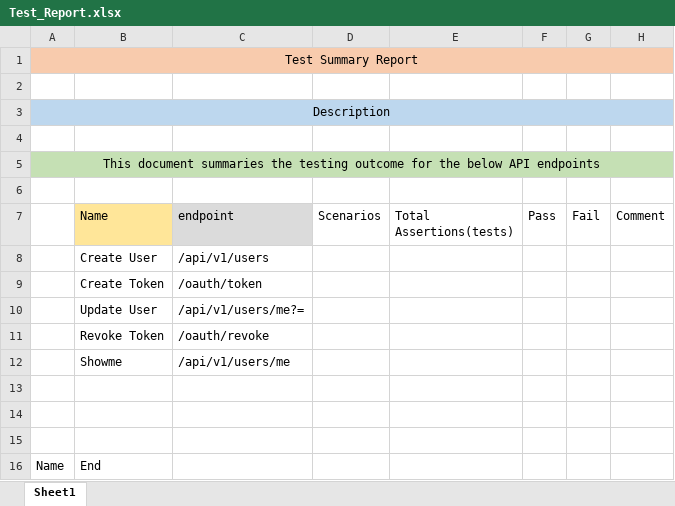
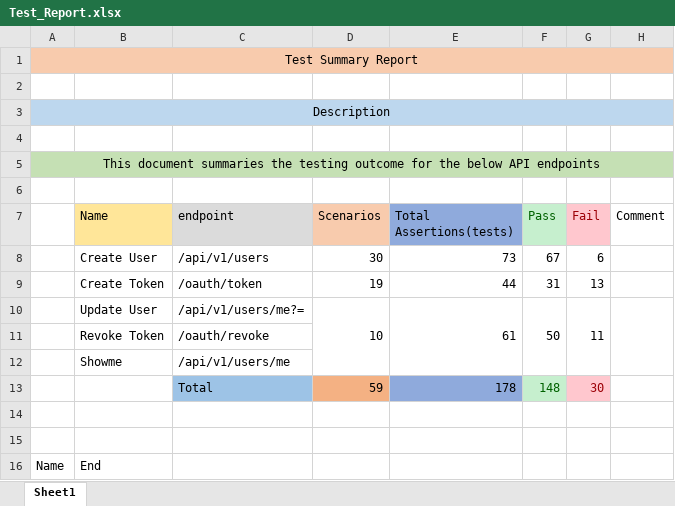
Before and after one commit to praveendvd/showoff_assignment, an Excel workbook: Test_Report.xlsx, sheet Sheet1, drawn as a sheet; values as stored, in another font and other column widths than the file's, no borders; charts and pictures not drawn; removed rows and columns are numbered as before the commit, all else as after; the diff names each change by its address in the sheet, - before the commit and + after, or states it on an @@ line.

Commit message:
Test report

```diff
--- a/Test_Report.xlsx (sheet Sheet1)
+++ b/Test_Report.xlsx (sheet Sheet1)
-D7 fill: none
+D7 fill: #F8CBAD
-E7 fill: none
+E7 fill: #8FAADC
@@ F7 fill: none → #C6EFCE, text colour: black → #006100 @@
@@ G7 fill: none → #FFC7CE, text colour: black → #9C0006 @@
-row 8:  | Create User | /api/v1/users
-row 9:  | Create Token | /oauth/token
-row 10:  | Update User | /api/v1/users/me?=
+row 8:  | Create User | /api/v1/users | 30 | 73 | 67 | 6
+row 9:  | Create Token | /oauth/token | 19 | 44 | 31 | 13
+row 10:  | Update User | /api/v1/users/me?= | 10 | 61 | 50 | 11
-row 13: (empty)
+row 13:  |  | Total | 59 | 178 | 148 | 30
-C13 fill: none
+C13 fill: #9DC3E6
-D13 fill: none
+D13 fill: #F4B183
-E13 fill: none
+E13 fill: #8FAADC
-F13 fill: none
+F13 fill: #C6EFCE
-G13 fill: none
+G13 fill: #FFC7CE
```
Also changed, not shown: charts or pictures.
